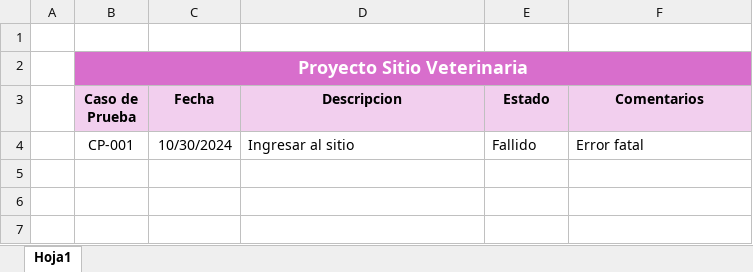
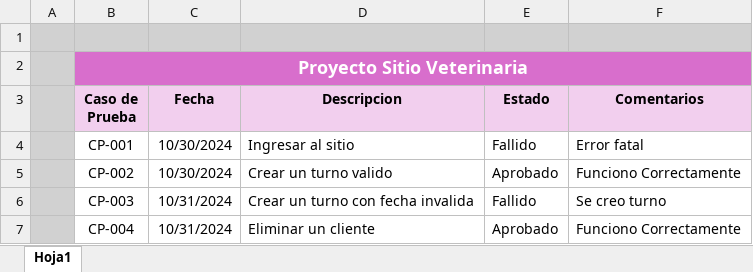
Before and after one commit to Albab88/proyecto-tio-2024, an Excel workbook: Log Pruebas.xlsx, sheet Hoja1, drawn as a sheet; values as stored, in another font and other column widths than the file's, no borders; the diff names each change by its address in the sheet, - before the commit and + after, or states it on an @@ line.

```diff
--- a/Log Pruebas.xlsx (sheet Hoja1)
+++ b/Log Pruebas.xlsx (sheet Hoja1)
-A1:F1 fill: none
+A1:F1 fill: #D1D1D1
-A2:A4 fill: none
+A2:A4 fill: #D1D1D1
+row 5:  | CP-002 | 10/30/2024 | Crear un turno valido | Aprobado | Funciono Correctamente
+row 6:  | CP-003 | 10/31/2024 | Crear un turno con fecha invalida | Fallido | Se creo turno
+row 7:  | CP-004 | 10/31/2024 | Eliminar un cliente | Aprobado | Funciono Correctamente
```
Also changed, not shown: 1 other file.
